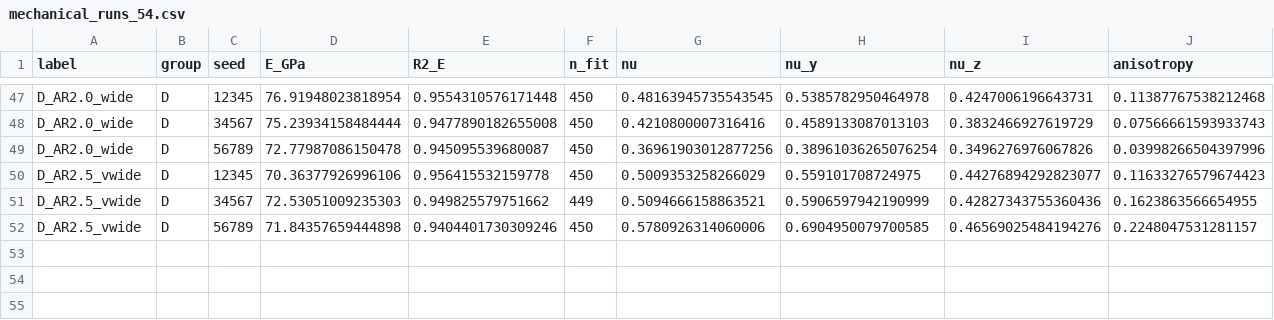
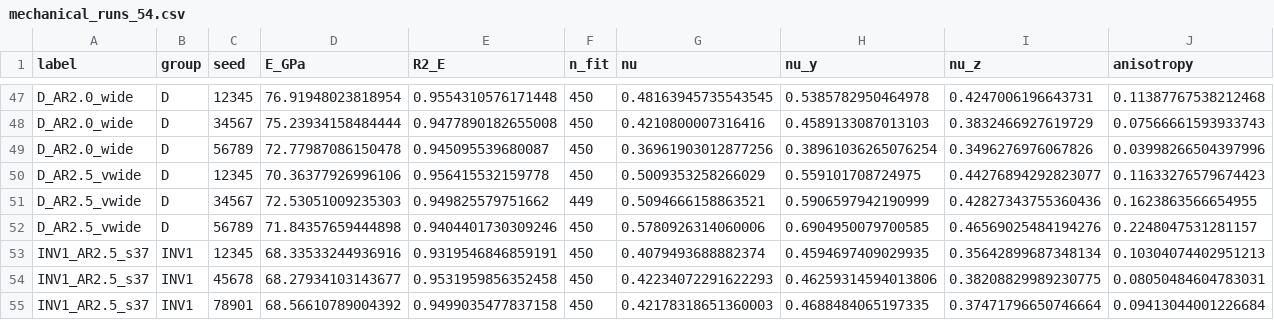
Before and after one commit to othmansoubai/nanoporous-silicon-thermomechanical-design, a CSV file: data/processed/mechanical_runs_54.csv, drawn as a sheet; only a part is shown, gaps mark what is left out; rows hold the shown columns only; the diff names each change by its address in the sheet, - before the commit and + after, or states it on an @@ line.

Commit message:
Complete INV1 mechanical data and clarify simulation examples

```diff
--- a/data/processed/mechanical_runs_54.csv
+++ b/data/processed/mechanical_runs_54.csv
+row 53: INV1_AR2.5_s37 | INV1 | 12345 | 68.33533244936916 | 0.9319546846859191 | 450 | 0.4079493688882374 | 0.4594697409029935 | 0.35642899687348134 | 0.10304074402951213
+row 54: INV1_AR2.5_s37 | INV1 | 45678 | 68.27934103143677 | 0.9531959856352458 | 450 | 0.42234072291622293 | 0.46259314594013806 | 0.38208829989230775 | 0.08050484604783031
+row 55: INV1_AR2.5_s37 | INV1 | 78901 | 68.56610789004392 | 0.9499035477837158 | 450 | 0.42178318651360003 | 0.4688484065197335 | 0.37471796650746664 | 0.09413044001226684
```
Also changed, not shown: 5 other files.
